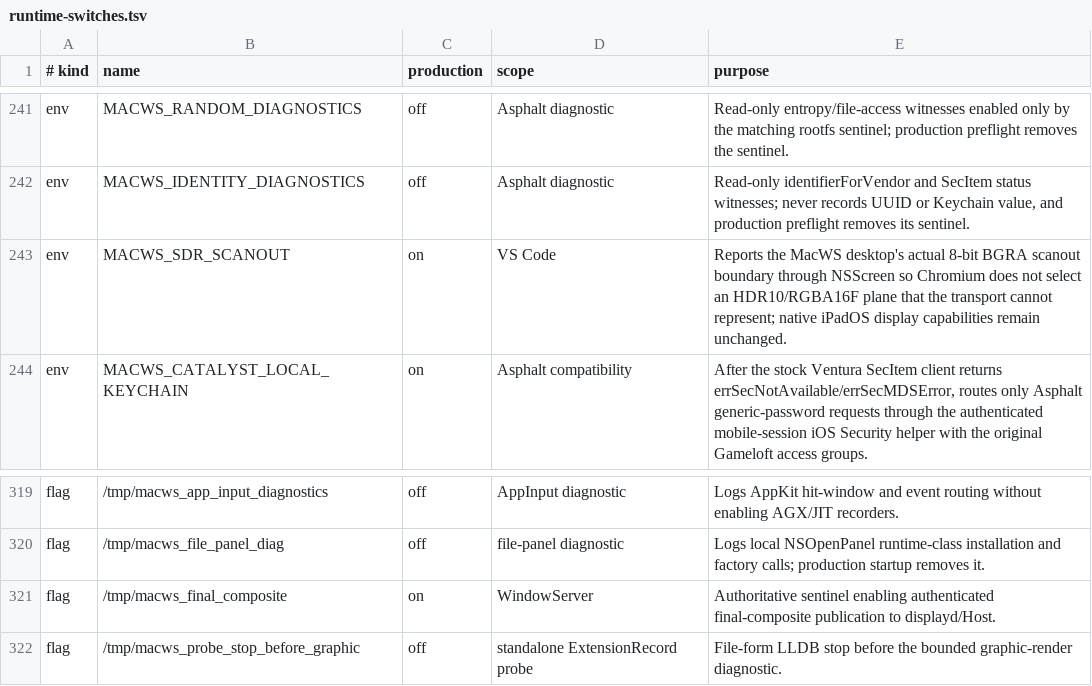
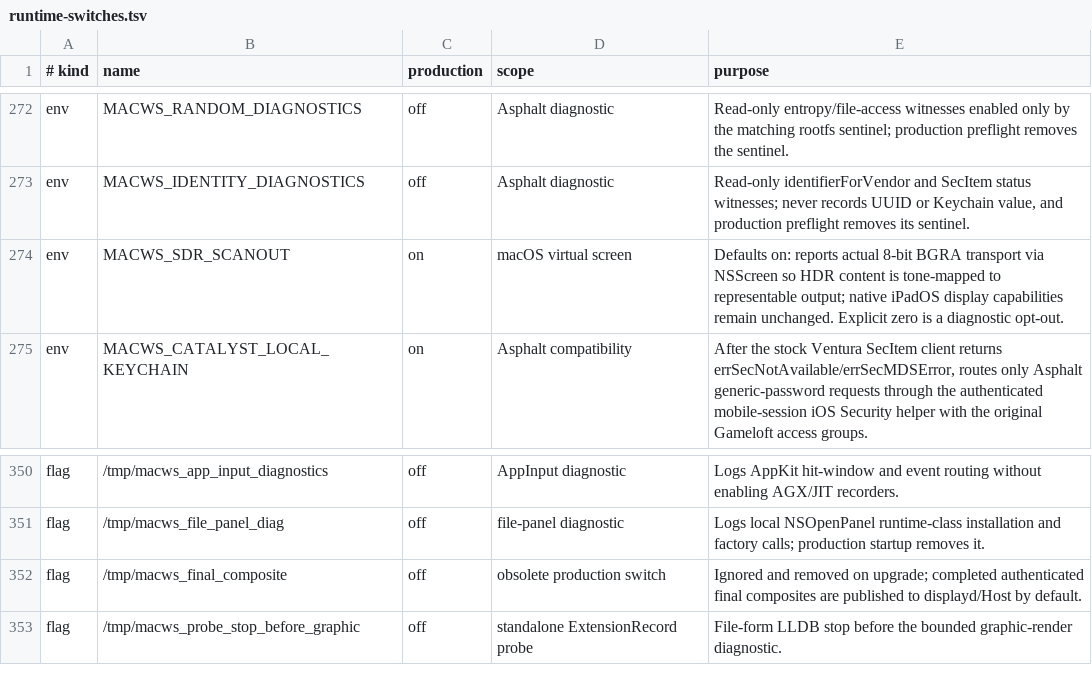
Before and after one commit to DCMMC/MacWSBootingGuide, a TSV file: docs/runtime-switches.tsv, drawn as a sheet; only a part is shown, gaps mark what is left out; the diff covers the shown part only.

Commit message:
Make production defaults independent of marker files

```diff
--- a/docs/runtime-switches.tsv
+++ b/docs/runtime-switches.tsv
@@ -242,3 +273,3 @@ env	MACWS_RANDOM_DIAGNOSTICS	off	Asphalt diagnostic	Read-only entropy/file-acces
 env	MACWS_IDENTITY_DIAGNOSTICS	off	Asphalt diagnostic	Read-only identifierForVendor and SecItem status witnesses; never records UUID or Keychain value, and production preflight removes its sentinel.
-env	MACWS_SDR_SCANOUT	on	VS Code	Reports the MacWS desktop's actual 8-bit BGRA scanout boundary through NSScreen so Chromium does not select an HDR10/RGBA16F plane that the transport cannot represent; native iPadOS display capabilities remain unchanged.
+env	MACWS_SDR_SCANOUT	on	macOS virtual screen	Defaults on: reports actual 8-bit BGRA transport via NSScreen so HDR content is tone-mapped to representable output; native iPadOS display capabilities remain unchanged. Explicit zero is a diagnostic opt-out.
 env	MACWS_CATALYST_LOCAL_KEYCHAIN	on	Asphalt compatibility	After the stock Ventura SecItem client returns errSecNotAvailable/errSecMDSError, routes only Asphalt generic-password requests through the authenticated mobile-session iOS Security helper with the original Gameloft access groups.
@@ -320,3 +351,3 @@ flag	/tmp/macws_app_input_diagnostics	off	AppInput diagnostic	Logs AppKit hit-wi
 flag	/tmp/macws_file_panel_diag	off	file-panel diagnostic	Logs local NSOpenPanel runtime-class installation and factory calls; production startup removes it.
-flag	/tmp/macws_final_composite	on	WindowServer	Authoritative sentinel enabling authenticated final-composite publication to displayd/Host.
+flag	/tmp/macws_final_composite	off	obsolete production switch	Ignored and removed on upgrade; completed authenticated final composites are published to displayd/Host by default.
 flag	/tmp/macws_probe_stop_before_graphic	off	standalone ExtensionRecord probe	File-form LLDB stop before the bounded graphic-render diagnostic.
```
Also changed, not shown: 31 added rows and 40 edited cells elsewhere in this file, 53 other files.
